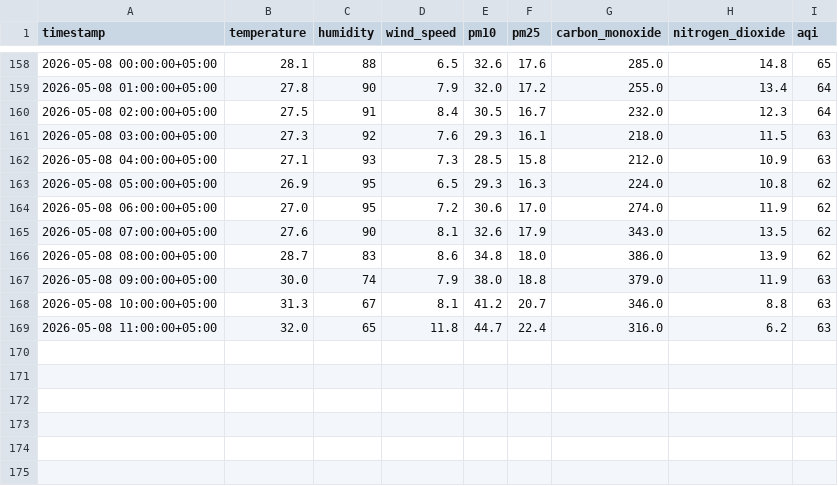
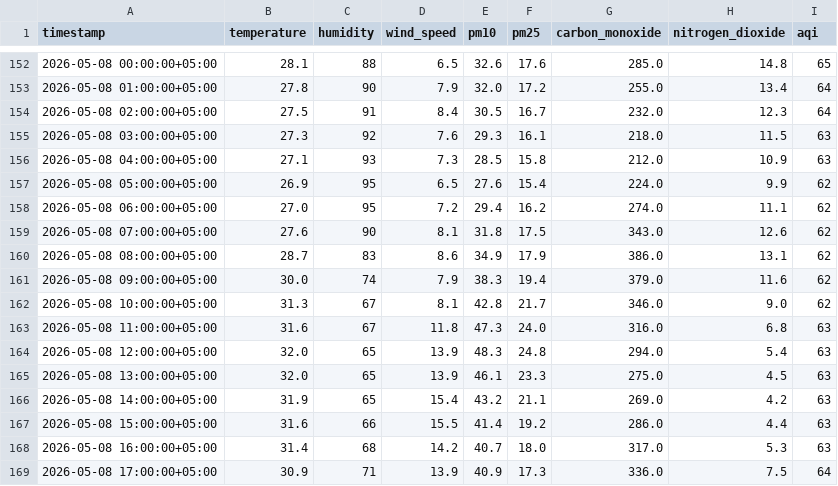
Before and after one commit to Qar-Raz/AQI-Predictor, a CSV file: data/last_7_days_hourly_data.csv, drawn as a sheet; only a part is shown, gaps mark what is left out; the diff covers the shown part only.

```diff
--- a/data/last_7_days_hourly_data.csv
+++ b/data/last_7_days_hourly_data.csv
@@ -162,8 +156,14 @@ timestamp,temperature,humidity,wind_speed,pm10,pm25,carbon_monoxide,nitrogen_dio
 2026-05-08 04:00:00+05:00,27.1,93,7.3,28.5,15.8,212.0,10.9,63
-2026-05-08 05:00:00+05:00,26.9,95,6.5,29.3,16.3,224.0,10.8,62
-2026-05-08 06:00:00+05:00,27.0,95,7.2,30.6,17.0,274.0,11.9,62
-2026-05-08 07:00:00+05:00,27.6,90,8.1,32.6,17.9,343.0,13.5,62
-2026-05-08 08:00:00+05:00,28.7,83,8.6,34.8,18.0,386.0,13.9,62
-2026-05-08 09:00:00+05:00,30.0,74,7.9,38.0,18.8,379.0,11.9,63
-2026-05-08 10:00:00+05:00,31.3,67,8.1,41.2,20.7,346.0,8.8,63
-2026-05-08 11:00:00+05:00,32.0,65,11.8,44.7,22.4,316.0,6.2,63
+2026-05-08 05:00:00+05:00,26.9,95,6.5,27.6,15.4,224.0,9.9,62
+2026-05-08 06:00:00+05:00,27.0,95,7.2,29.4,16.2,274.0,11.1,62
+2026-05-08 07:00:00+05:00,27.6,90,8.1,31.8,17.5,343.0,12.6,62
+2026-05-08 08:00:00+05:00,28.7,83,8.6,34.9,17.9,386.0,13.1,62
+2026-05-08 09:00:00+05:00,30.0,74,7.9,38.3,19.4,379.0,11.6,62
+2026-05-08 10:00:00+05:00,31.3,67,8.1,42.8,21.7,346.0,9.0,62
+2026-05-08 11:00:00+05:00,31.6,67,11.8,47.3,24.0,316.0,6.8,63
+2026-05-08 12:00:00+05:00,32.0,65,13.9,48.3,24.8,294.0,5.4,63
+2026-05-08 13:00:00+05:00,32.0,65,13.9,46.1,23.3,275.0,4.5,63
+2026-05-08 14:00:00+05:00,31.9,65,15.4,43.2,21.1,269.0,4.2,63
+2026-05-08 15:00:00+05:00,31.6,66,15.5,41.4,19.2,286.0,4.4,63
+2026-05-08 16:00:00+05:00,31.4,68,14.2,40.7,18.0,317.0,5.3,63
+2026-05-08 17:00:00+05:00,30.9,71,13.9,40.9,17.3,336.0,7.5,64
```
Also changed, not shown: 6 removed rows elsewhere in this file, data/karachi_daily_data_5_years.csv, data/last_7_days_daily_data.csv.
